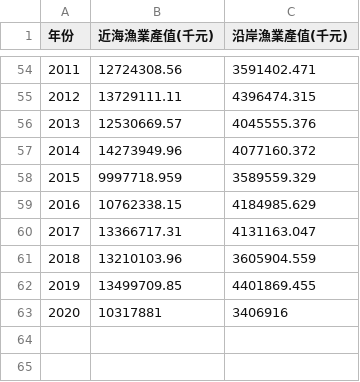
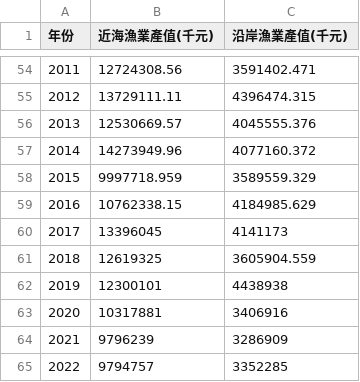
Before and after one commit to TaiBON/biodiv_indicators, a CSV file: data/processed/I.01 沿近海漁業類別漁獲量－(圖2)沿近海漁業產值.csv, drawn as a sheet; only a part is shown, gaps mark what is left out.

```diff
--- a/data/processed/I.01 沿近海漁業類別漁獲量－(圖2)沿近海漁業產值.csv
+++ b/data/processed/I.01 沿近海漁業類別漁獲量－(圖2)沿近海漁業產值.csv
@@ -59,5 +59,7 @@
 2016,10762338.15,4184985.629
-2017,13366717.31,4131163.047
-2018,13210103.96,3605904.559
-2019,13499709.85,4401869.455
+2017,13396045,4141173
+2018,12619325,3605904.559
+2019,12300101,4438938
 2020,10317881,3406916
+2021,9796239,3286909
+2022,9794757,3352285
```
Also changed, not shown: data/processed/I.01 沿近海漁業類別漁獲量.csv, data/processed/I.01 沿近海漁業類別漁獲量－(圖1)沿近海漁業產量.csv, 1 other file.
